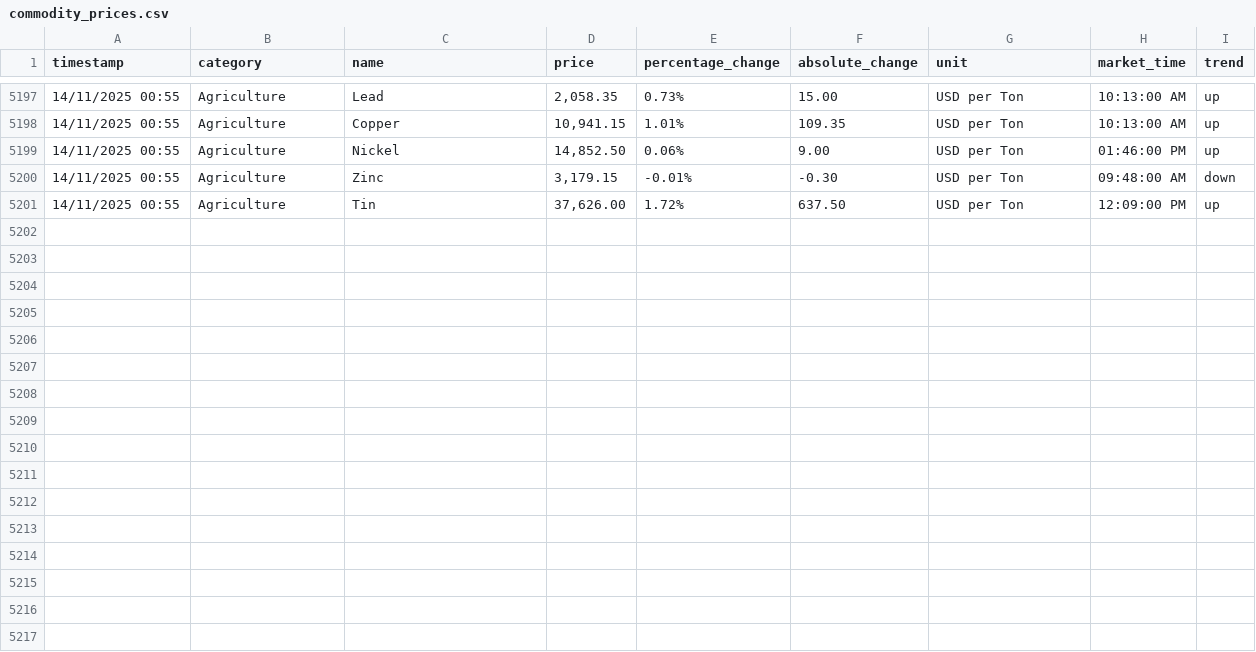
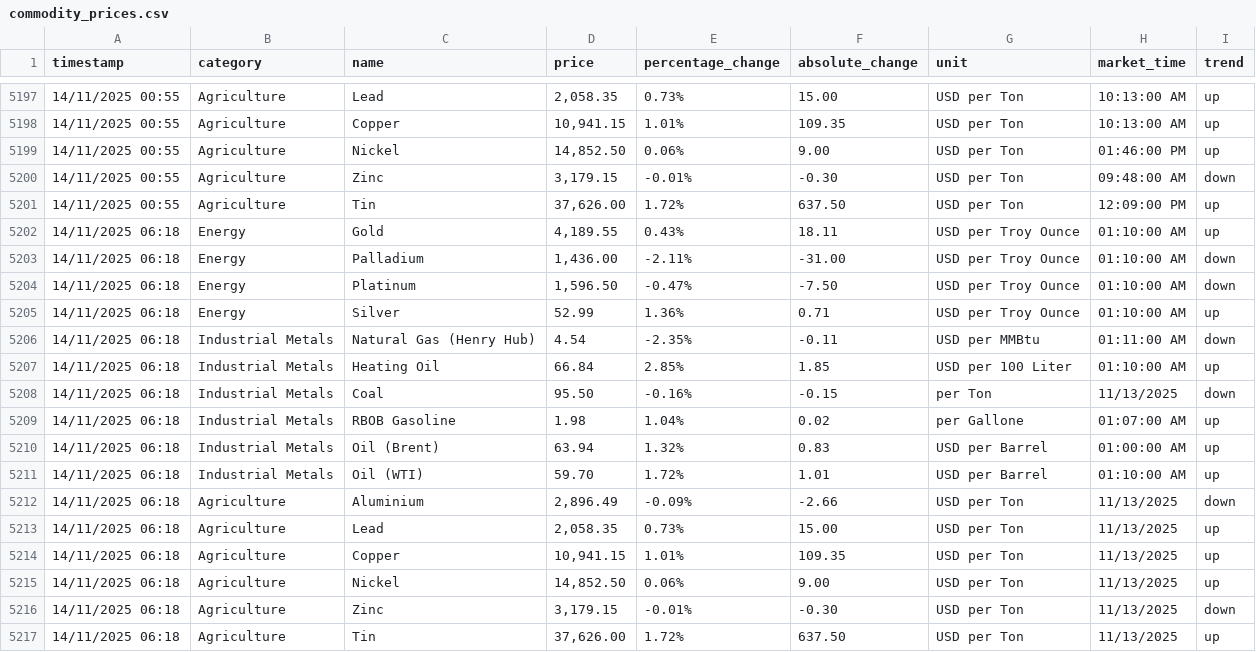
Before and after one commit to yiangostim/commodity-price-scraper, a CSV file: data/commodity_prices.csv, drawn as a sheet; only a part is shown, gaps mark what is left out.

```diff
--- a/data/commodity_prices.csv
+++ b/data/commodity_prices.csv
@@ -5201 +5201,17 @@ timestamp,category,name,price,percentage_change,absolute_change,unit,market_time
 14/11/2025 00:55,Agriculture,Tin,"37,626.00",1.72%,637.50,USD per Ton,12:09:00 PM,up
+14/11/2025 06:18,Energy,Gold,"4,189.55",0.43%,18.11,USD per Troy Ounce,01:10:00 AM,up
+14/11/2025 06:18,Energy,Palladium,"1,436.00",-2.11%,-31.00,USD per Troy Ounce,01:10:00 AM,down
+14/11/2025 06:18,Energy,Platinum,"1,596.50",-0.47%,-7.50,USD per Troy Ounce,01:10:00 AM,down
+14/11/2025 06:18,Energy,Silver,52.99,1.36%,0.71,USD per Troy Ounce,01:10:00 AM,up
+14/11/2025 06:18,Industrial Metals,Natural Gas (Henry Hub),4.54,-2.35%,-0.11,USD per MMBtu,01:11:00 AM,down
+14/11/2025 06:18,Industrial Metals,Heating Oil,66.84,2.85%,1.85,USD per 100 Liter,01:10:00 AM,up
+14/11/2025 06:18,Industrial Metals,Coal,95.50,-0.16%,-0.15,per Ton,11/13/2025,down
+14/11/2025 06:18,Industrial Metals,RBOB Gasoline,1.98,1.04%,0.02,per Gallone,01:07:00 AM,up
+14/11/2025 06:18,Industrial Metals,Oil (Brent),63.94,1.32%,0.83,USD per Barrel,01:00:00 AM,up
+14/11/2025 06:18,Industrial Metals,Oil (WTI),59.70,1.72%,1.01,USD per Barrel,01:10:00 AM,up
+14/11/2025 06:18,Agriculture,Aluminium,"2,896.49",-0.09%,-2.66,USD per Ton,11/13/2025,down
+14/11/2025 06:18,Agriculture,Lead,"2,058.35",0.73%,15.00,USD per Ton,11/13/2025,up
+14/11/2025 06:18,Agriculture,Copper,"10,941.15",1.01%,109.35,USD per Ton,11/13/2025,up
+14/11/2025 06:18,Agriculture,Nickel,"14,852.50",0.06%,9.00,USD per Ton,11/13/2025,up
+14/11/2025 06:18,Agriculture,Zinc,"3,179.15",-0.01%,-0.30,USD per Ton,11/13/2025,down
+14/11/2025 06:18,Agriculture,Tin,"37,626.00",1.72%,637.50,USD per Ton,11/13/2025,up
```
Also changed, not shown: 1 other file.
